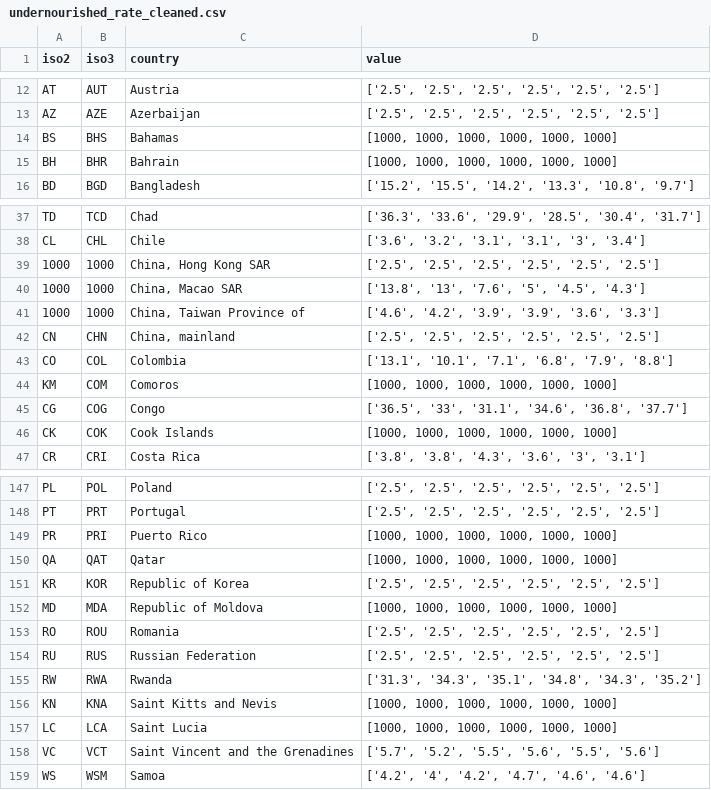
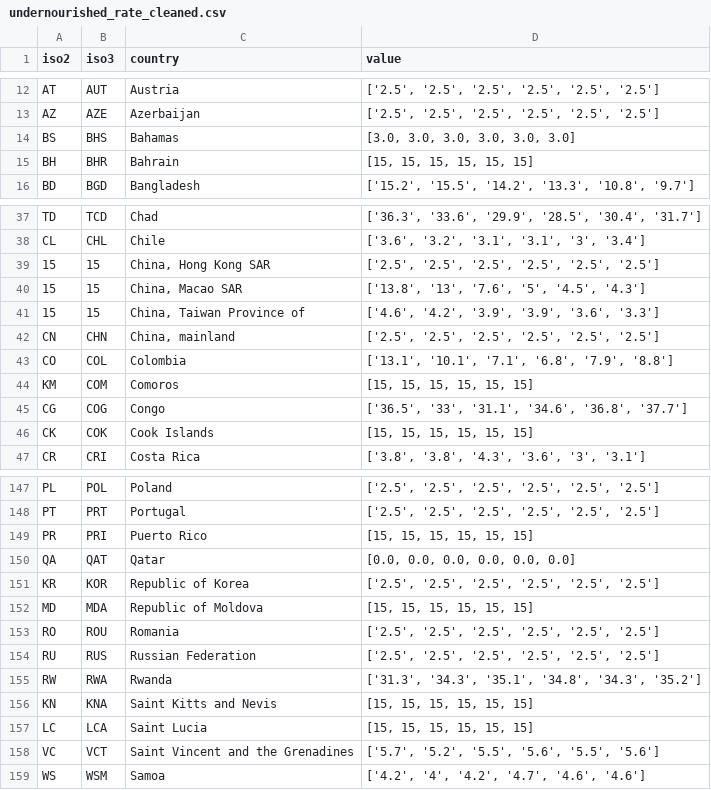
Before and after one commit to killianvervelle/Ending-Hunger-Through-DataAnalytic, a CSV file: src/data/cleaned/undernourished_rate_cleaned.csv, drawn as a sheet; only a part is shown, gaps mark what is left out; the diff covers the shown part only.

```diff
--- a/src/data/cleaned/undernourished_rate_cleaned.csv
+++ b/src/data/cleaned/undernourished_rate_cleaned.csv
@@ -13,4 +13,4 @@ AT,AUT,Austria,"['2.5', '2.5', '2.5', '2.5', '2.5', '2.5']"
 AZ,AZE,Azerbaijan,"['2.5', '2.5', '2.5', '2.5', '2.5', '2.5']"
-BS,BHS,Bahamas,"[1000, 1000, 1000, 1000, 1000, 1000]"
-BH,BHR,Bahrain,"[1000, 1000, 1000, 1000, 1000, 1000]"
+BS,BHS,Bahamas,"[3.0, 3.0, 3.0, 3.0, 3.0, 3.0]"
+BH,BHR,Bahrain,"[15, 15, 15, 15, 15, 15]"
 BD,BGD,Bangladesh,"['15.2', '15.5', '14.2', '13.3', '10.8', '9.7']"
@@ -38,10 +38,10 @@ TD,TCD,Chad,"['36.3', '33.6', '29.9', '28.5', '30.4', '31.7']"
 CL,CHL,Chile,"['3.6', '3.2', '3.1', '3.1', '3', '3.4']"
-1000,1000,"China, Hong Kong SAR","['2.5', '2.5', '2.5', '2.5', '2.5', '2.5']"
-1000,1000,"China, Macao SAR","['13.8', '13', '7.6', '5', '4.5', '4.3']"
-1000,1000,"China, Taiwan Province of","['4.6', '4.2', '3.9', '3.9', '3.6', '3.3']"
+15,15,"China, Hong Kong SAR","['2.5', '2.5', '2.5', '2.5', '2.5', '2.5']"
+15,15,"China, Macao SAR","['13.8', '13', '7.6', '5', '4.5', '4.3']"
+15,15,"China, Taiwan Province of","['4.6', '4.2', '3.9', '3.9', '3.6', '3.3']"
 CN,CHN,"China, mainland","['2.5', '2.5', '2.5', '2.5', '2.5', '2.5']"
 CO,COL,Colombia,"['13.1', '10.1', '7.1', '6.8', '7.9', '8.8']"
-KM,COM,Comoros,"[1000, 1000, 1000, 1000, 1000, 1000]"
+KM,COM,Comoros,"[15, 15, 15, 15, 15, 15]"
 CG,COG,Congo,"['36.5', '33', '31.1', '34.6', '36.8', '37.7']"
-CK,COK,Cook Islands,"[1000, 1000, 1000, 1000, 1000, 1000]"
+CK,COK,Cook Islands,"[15, 15, 15, 15, 15, 15]"
 CR,CRI,Costa Rica,"['3.8', '3.8', '4.3', '3.6', '3', '3.1']"
@@ -148,6 +148,6 @@ PL,POL,Poland,"['2.5', '2.5', '2.5', '2.5', '2.5', '2.5']"
 PT,PRT,Portugal,"['2.5', '2.5', '2.5', '2.5', '2.5', '2.5']"
-PR,PRI,Puerto Rico,"[1000, 1000, 1000, 1000, 1000, 1000]"
-QA,QAT,Qatar,"[1000, 1000, 1000, 1000, 1000, 1000]"
+PR,PRI,Puerto Rico,"[15, 15, 15, 15, 15, 15]"
+QA,QAT,Qatar,"[0.0, 0.0, 0.0, 0.0, 0.0, 0.0]"
 KR,KOR,Republic of Korea,"['2.5', '2.5', '2.5', '2.5', '2.5', '2.5']"
-MD,MDA,Republic of Moldova,"[1000, 1000, 1000, 1000, 1000, 1000]"
+MD,MDA,Republic of Moldova,"[15, 15, 15, 15, 15, 15]"
 RO,ROU,Romania,"['2.5', '2.5', '2.5', '2.5', '2.5', '2.5']"
@@ -155,4 +155,4 @@ RU,RUS,Russian Federation,"['2.5', '2.5', '2.5', '2.5', '2.5', '2.5']"
 RW,RWA,Rwanda,"['31.3', '34.3', '35.1', '34.8', '34.3', '35.2']"
-KN,KNA,Saint Kitts and Nevis,"[1000, 1000, 1000, 1000, 1000, 1000]"
-LC,LCA,Saint Lucia,"[1000, 1000, 1000, 1000, 1000, 1000]"
+KN,KNA,Saint Kitts and Nevis,"[15, 15, 15, 15, 15, 15]"
+LC,LCA,Saint Lucia,"[15, 15, 15, 15, 15, 15]"
 VC,VCT,Saint Vincent and the Grenadines,"['5.7', '5.2', '5.5', '5.6', '5.5', '5.6']"
```
Also changed, not shown: 1 added row and 40 edited cells elsewhere in this file, 8 other files.
